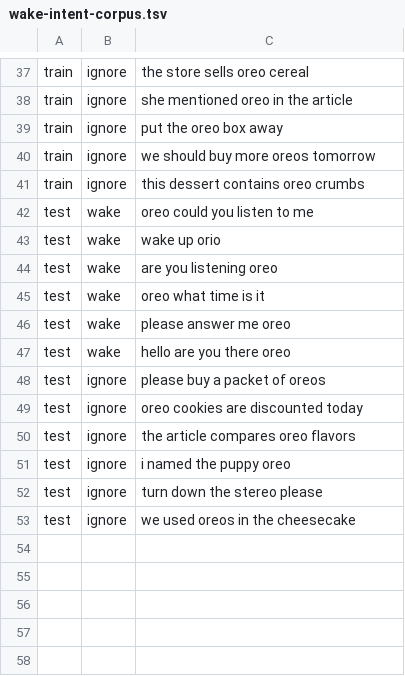
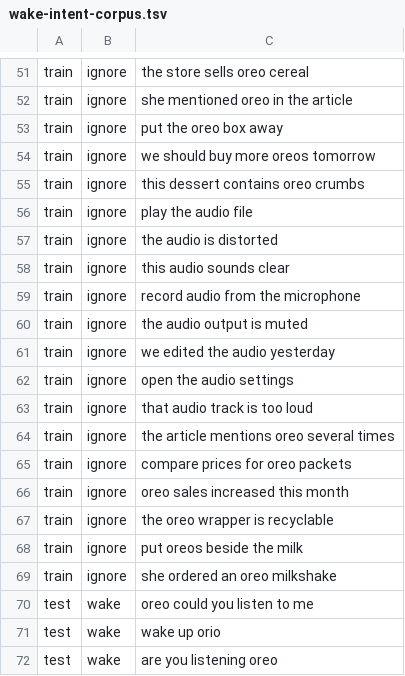
Before and after one commit to elixpo/oreoPI, a TSV file: config/wake-intent-corpus.tsv, drawn as a sheet; only a part is shown, gaps mark what is left out; the shorter side is filled out with more unchanged rows; the diff covers the shown part only; the diff names each change by its address in the sheet, - before the commit and + after, or states it on an @@ line.

```diff
--- a/config/wake-intent-corpus.tsv
+++ b/config/wake-intent-corpus.tsv
+row 56: train | ignore | play the audio file
+row 57: train | ignore | the audio is distorted
+row 58: train | ignore | this audio sounds clear
+row 59: train | ignore | record audio from the microphone
+row 60: train | ignore | the audio output is muted
+row 61: train | ignore | we edited the audio yesterday
+row 62: train | ignore | open the audio settings
+row 63: train | ignore | that audio track is too loud
+row 64: train | ignore | the article mentions oreo several times
+row 65: train | ignore | compare prices for oreo packets
+row 66: train | ignore | oreo sales increased this month
+row 67: train | ignore | the oreo wrapper is recyclable
+row 68: train | ignore | put oreos beside the milk
+row 69: train | ignore | she ordered an oreo milkshake
```
Also changed, not shown: 22 added rows elsewhere in this file, 5 other files.
